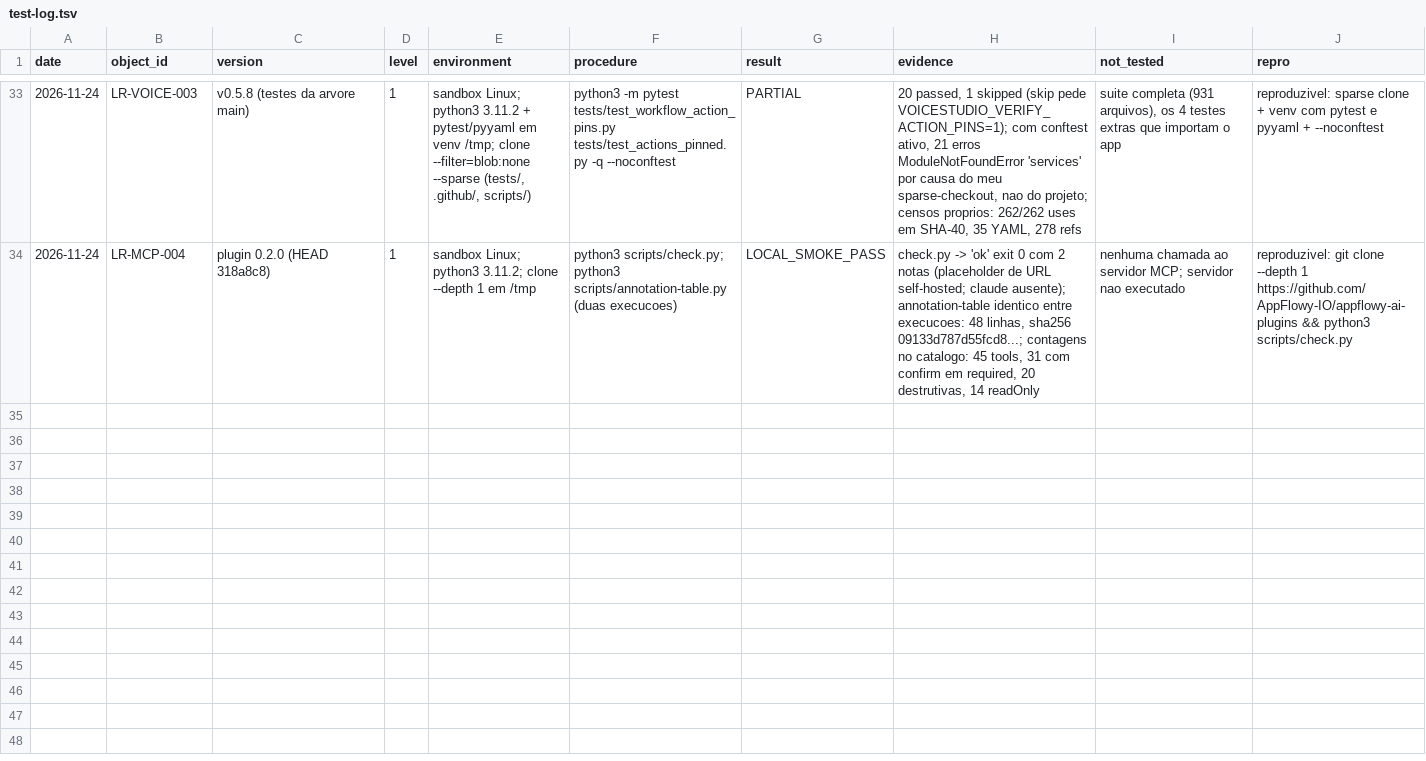
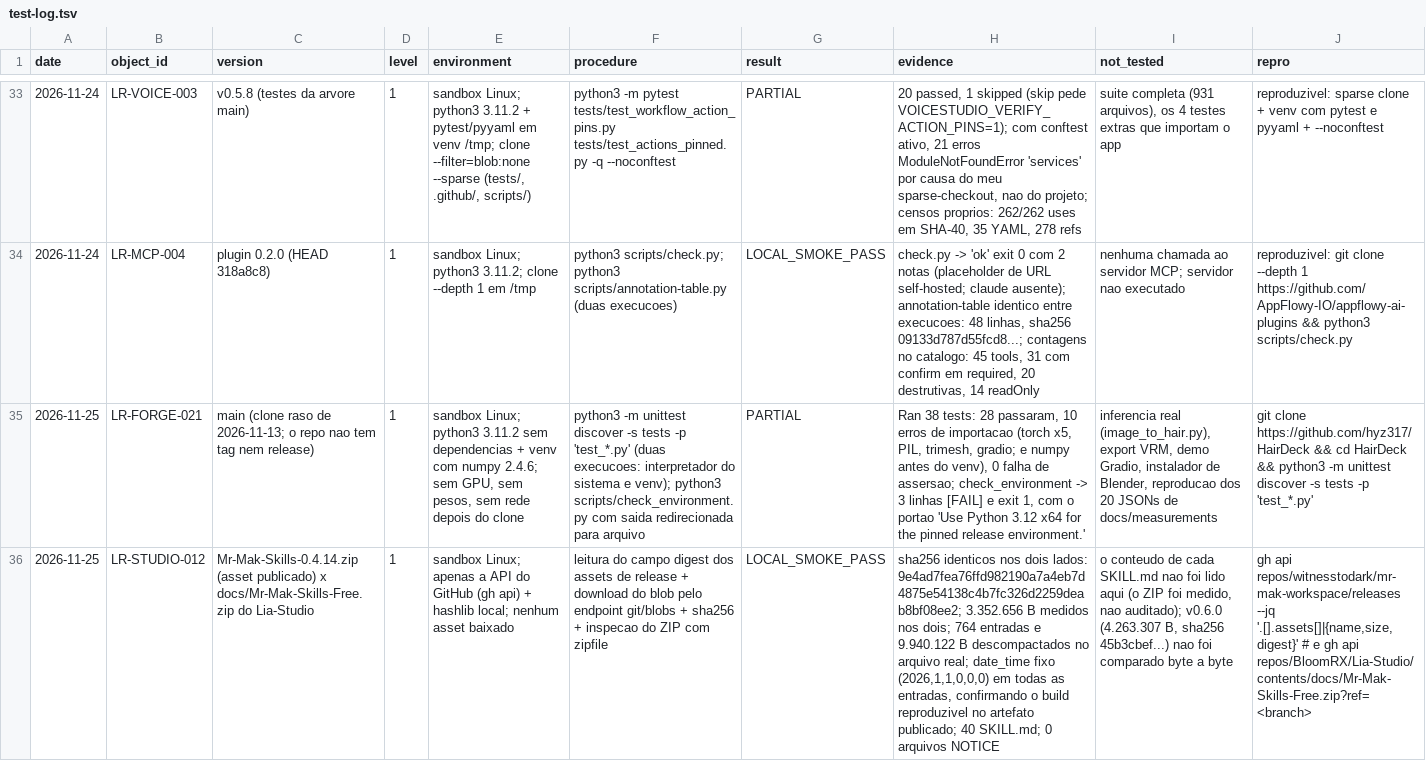
Before and after one commit to BloomRX/Lia-Research, a TSV file: data/testing/test-log.tsv, drawn as a sheet; only a part is shown, gaps mark what is left out; the diff names each change by its address in the sheet, - before the commit and + after, or states it on an @@ line.

Commit message:
pesquisa(LR-FORGE-020, LR-FORGE-021): Charakuru e HairDeck, medidos como par
Dois links do dono, mesma leva, formato decidido pela relacao entre eles (concorrentes no
resultado, opostos em distribuicao e licenca) — DR-0019 Etapa 0.

LR-FORGE-020 nanocle/Charakuru — DOCUMENTED + execucao BLOCKED:
- o repo tem ZERO arquivos de codigo (106 entradas: 24 .md, imagens, 5 avisos de licenca em
  public/); o kit (AGENTS.md, 9 Skills, server.mjs) existe so no ZIP da release (12.024.159 B);
- LICENSE lido inteiro: source-available v1.2, 287 linhas, Skills como material coberto,
  elegibilidade por faturamento E captacao (JPY 100 mi, testados separadamente), §5 nao
  reivindica workflow, §10 nomeia Skills no disclaimer; PRs nao aceitos; 0 workflows;
- 176 links medidos (113 internos, 0 quebrados); docs/browser-use.md = japones (kana 664 x
  latin 110) e sem versao EN nem .ja; preview-user sem EN; expression-authoring so em JA;
- tabela EN/JA/KO/zh do limiar: omisso onde? — em lugar nenhum; o que varia e o detalhe
  contabil (EN e JA das 'explicacoes' omitem o exercicio social que KO e zh trazem).

LR-FORGE-021 hyz317/HairDeck — PARTIALLY_TESTED + PARTIAL (linha no test-log):
- python3 -m unittest discover: 38 coletados, 28 passaram, 10 erros de importacao
  (torch x5, PIL, trimesh, gradio), 0 falha de assersao — suite particionada de proposito;
- check_environment.py: [FAIL] por area e exit 1, portao 'Use Python 3.12 x64 for the pinned
  release environment' (o exit so aparece sem pipe; medi com redirecionamento);
- 123 .py / 16.566 linhas / 106 def test; 0 CI, 0 tag, 0 release, 0 NOTICE, sem LFS;
- download_weights.py: peso + LICENSE do modelo gated + sha256 esperado, local_get e
  HF_ENDPOINT/--gated-source; data/lists com 36.440/36.455 chaves vroid-hair (proveniencia
  por ID, sem copia); docs/measurements 20 JSONs first x warm por etapa.

Wiring: indice §1 (44), README (199 .md, 44 objetos, catálogo 44, test-log 35), matriz de
licencas +2 linhas (44, 15 colunas, CRLF preservado), test-log +2, READY-TO-USE +2,
catalogo regenerado. Nenhuma mudanca fora desta base; nenhuma decisao de adocao registrada.

Co-authored-by: arena-agent <297053741+arena-agent@users.noreply.github.com>

```diff
--- a/data/testing/test-log.tsv
+++ b/data/testing/test-log.tsv
+row 35: 2026-11-25 | LR-FORGE-021 | main (clone raso de 2026-11-13; o repo nao tem tag nem release) | 1 | sandbox Linux; python3 3.11.2 sem dependencias + venv com numpy 2.4.6; sem GPU, sem pesos, sem rede depois do clone | python3 -m unittest discover -s tests -p 'test_*.py' (duas execucoes: interpretador do sistema e venv); python3 scripts/check_environment.py com saida redirecionada para arquivo | PARTIAL | Ran 38 tests: 28 passaram, 10 erros de importacao (torch x5, PIL, trimesh, gradio; e numpy antes do venv), 0 falha de assersao; check_environment -> 3 linhas [FAIL] e exit 1, com o portao 'Use Python 3.12 x64 for the pinned release environment.' | inferencia real (image_to_hair.py), export VRM, demo Gradio, instalador de Blender, reproducao dos 20 JSONs de docs/measurements | git clone https://github.com/hyz317/HairDeck && cd HairDeck && python3 -m unittest discover -s tests -p 'test_*.py'
+row 36: 2026-11-25 | LR-STUDIO-012 | Mr-Mak-Skills-0.4.14.zip (asset publicado) x docs/Mr-Mak-Skills-Free.zip do Lia-Studio | 1 | sandbox Linux; apenas a API do GitHub (gh api) + hashlib local; nenhum asset baixado | leitura do campo digest dos assets de release + download do blob pelo endpoint git/blobs + sha256 + inspecao do ZIP com zipfile | LOCAL_SMOKE_PASS | sha256 identicos nos dois lados: 9e4ad7fea76ffd982190a7a4eb7d4875e54138c4b7fc326d2259deab8bf08ee2; 3.352.656 B medidos nos dois; 764 entradas e 9.940.122 B descompactados no arquivo real; date_time fixo (2026,1,1,0,0,0) em todas as entradas, confirmando o build reproduzivel no artefato publicado; 40 SKILL.md; 0 arquivos NOTICE | o conteudo de cada SKILL.md nao foi lido aqui (o ZIP foi medido, nao auditado); v0.6.0 (4.263.307 B, sha256 45b3cbef...) nao foi comparado byte a byte | gh api repos/witnesstodark/mr-mak-workspace/releases --jq '.[].assets[]|{name,size,digest}' # e gh api repos/BloomRX/Lia-Studio/contents/docs/Mr-Mak-Skills-Free.zip?ref=<branch>
```
Also changed, not shown: catalog/catalog.tsv, data/inventory/license-matrix.tsv, 5 other files.
